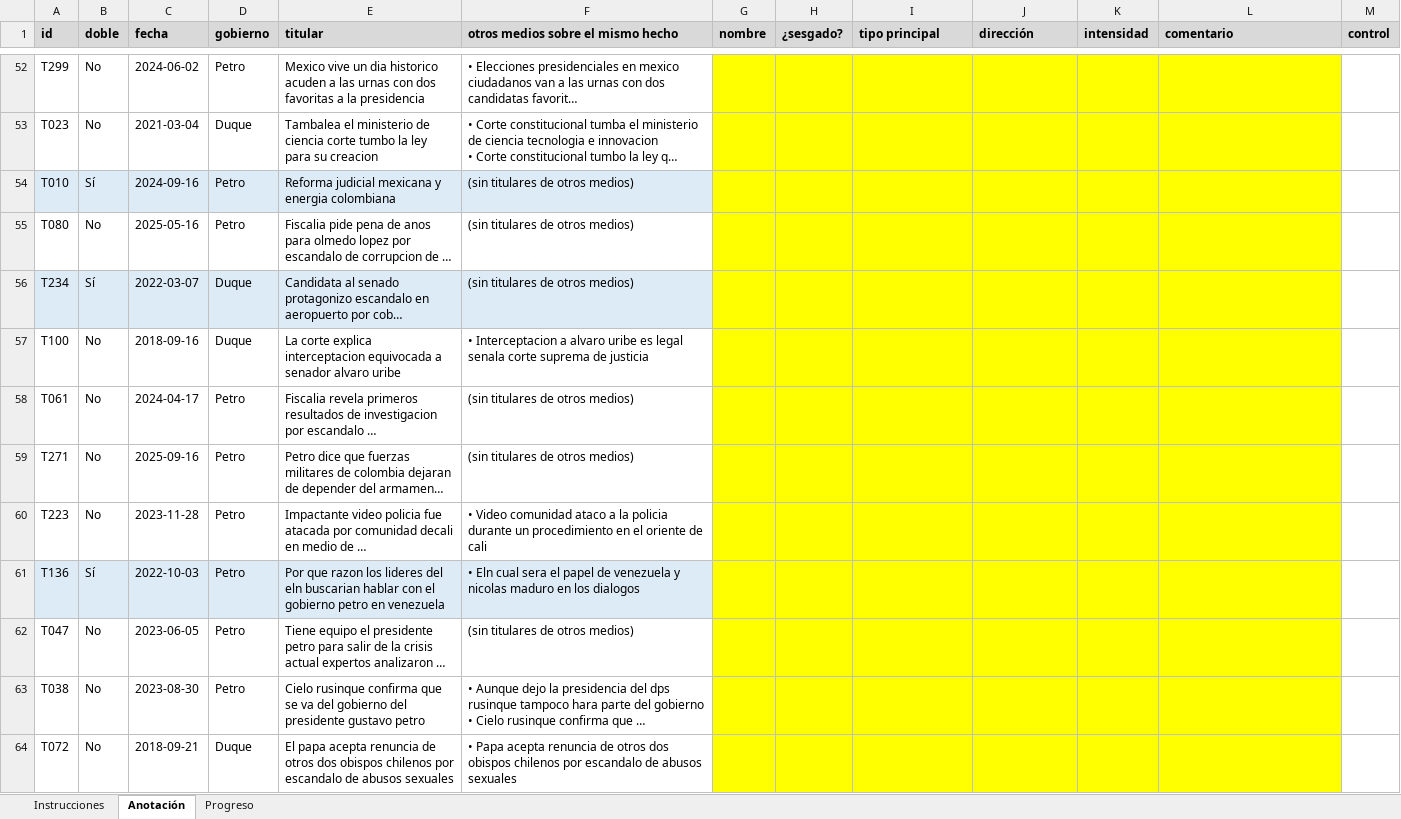
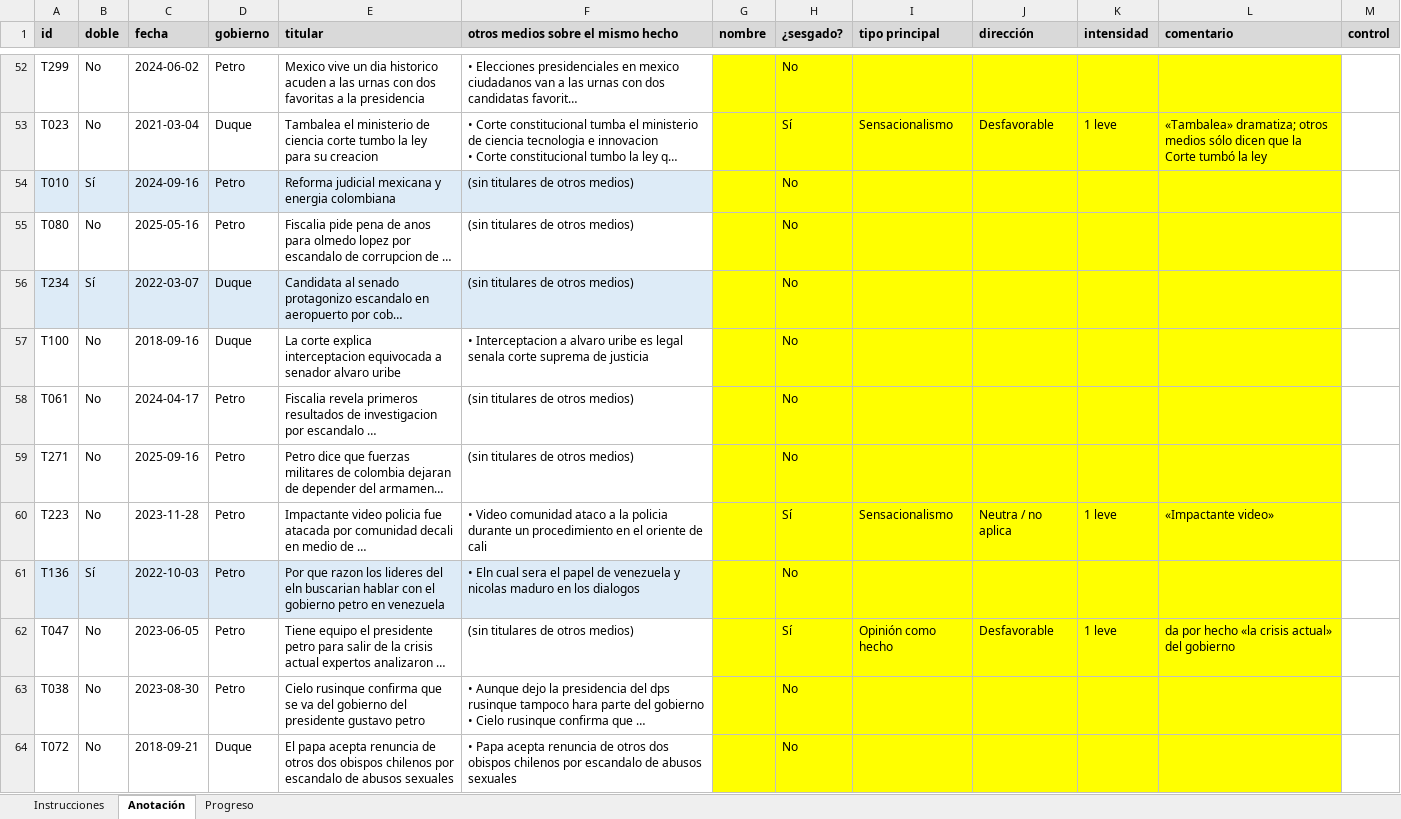
Before and after one commit to AbelAlbuez/natural-language-processing-workshops, an Excel workbook: workshops/media-bias-detection/entrega3/resultados_publico/silver/planilla_silver_persona_2.xlsx, sheet Anotación, drawn as a sheet; only a part is shown, gaps mark what is left out; long unchanged cells end in …; values as stored, in another font and other column widths than the file's, no borders; the diff covers the shown part only; the diff names each change by its address in the sheet, - before the commit and + after, or states it on an @@ line.

```diff
--- a/workshops/media-bias-detection/entrega3/resultados_publico/silver/planilla_silver_persona_2.xlsx (sheet Anotación)
+++ b/workshops/media-bias-detection/entrega3/resultados_publico/silver/planilla_silver_persona_2.xlsx (sheet Anotación)
-H52 (¿sesgado?): (empty)
+H52 (¿sesgado?): No
-H53 (¿sesgado?): (empty)
+H53 (¿sesgado?): Sí
-I53 (tipo principal): (empty)
+I53 (tipo principal): Sensacionalismo
-J53 (dirección): (empty)
+J53 (dirección): Desfavorable
-K53 (intensidad): (empty)
+K53 (intensidad): 1 leve
-L53 (comentario): (empty)
+L53 (comentario): «Tambalea» dramatiza; otros medios sólo dicen que la Corte tumbó la ley
-H54:H59 (¿sesgado?): (empty)
+H54:H59 (¿sesgado?): No
-H60 (¿sesgado?): (empty)
+H60 (¿sesgado?): Sí
-I60 (tipo principal): (empty)
+I60 (tipo principal): Sensacionalismo
-J60 (dirección): (empty)
+J60 (dirección): Neutra / no aplica
-K60 (intensidad): (empty)
+K60 (intensidad): 1 leve
-L60 (comentario): (empty)
+L60 (comentario): «Impactante video»
-H61 (¿sesgado?): (empty)
+H61 (¿sesgado?): No
-H62 (¿sesgado?): (empty)
+H62 (¿sesgado?): Sí
-I62 (tipo principal): (empty)
+I62 (tipo principal): Opinión como hecho
-J62 (dirección): (empty)
+J62 (dirección): Desfavorable
-K62 (intensidad): (empty)
+K62 (intensidad): 1 leve
-L62 (comentario): (empty)
+L62 (comentario): da por hecho «la crisis actual» del gobierno
-H63:H64 (¿sesgado?): (empty)
+H63:H64 (¿sesgado?): No
```
Also changed, not shown: 276 edited cells elsewhere in this sheet, sheet Progreso, 25 other files.
